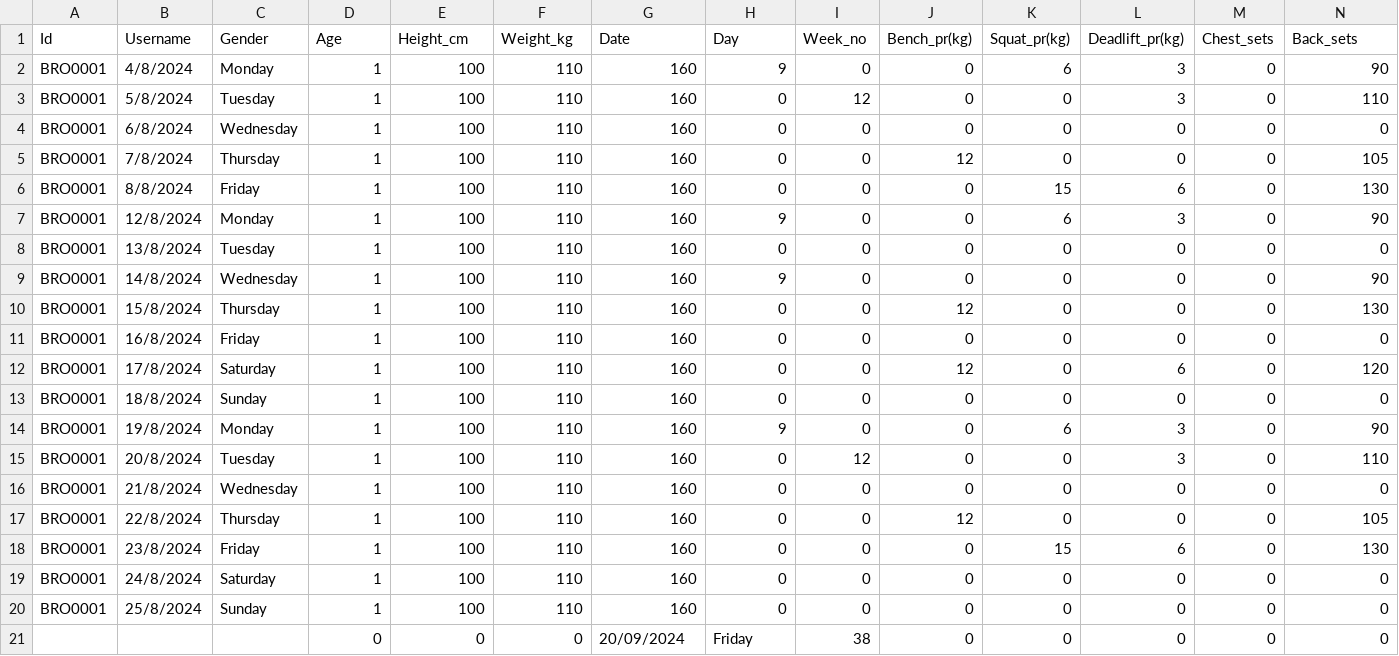
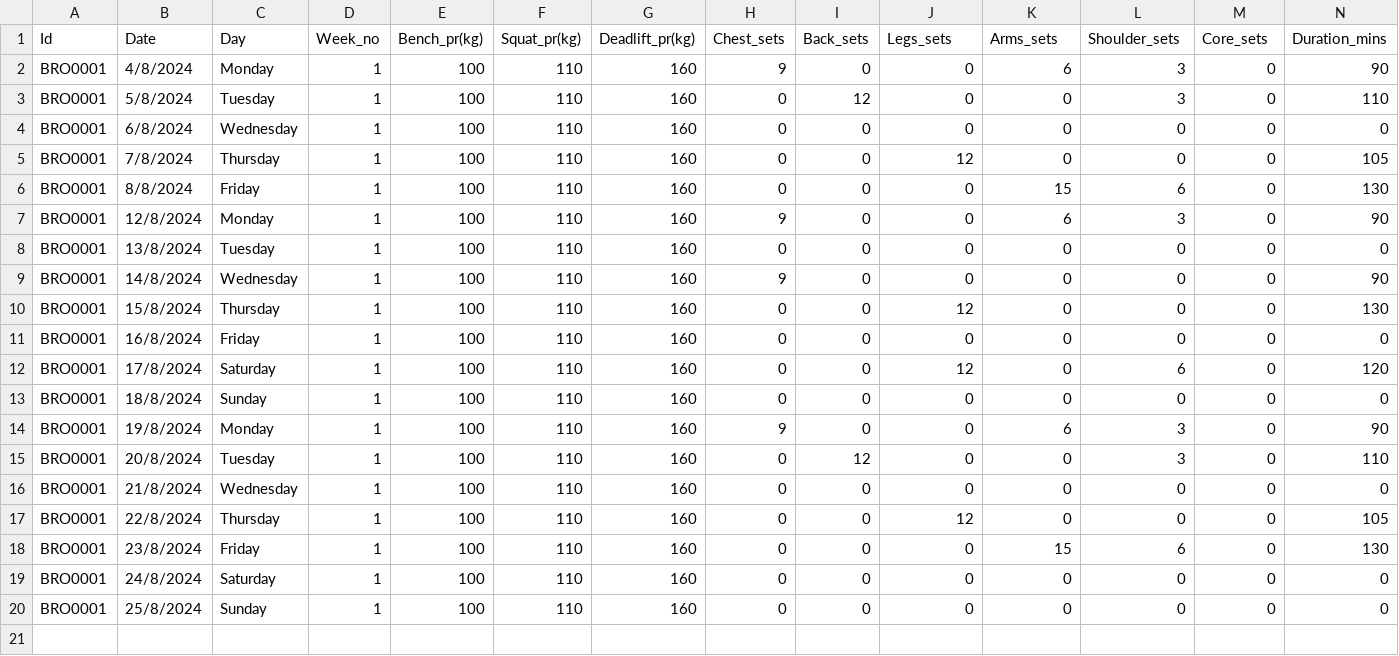
Before and after one commit to ui-s/FYP-ITP24, a CSV file: GymAppUsersDataset.csv, drawn as a sheet; only a part is shown; removed rows and columns are numbered as before the commit, all else as after; rows hold the shown columns only; the diff names each change by its address in the sheet, - before the commit and + after, or states it on an @@ line.

```diff
--- a/GymAppUsersDataset.csv
+++ b/GymAppUsersDataset.csv
-row 1: Id | Username | Gender | Age | Height_cm | Weight_kg | Date | Day | Week_no | Bench_pr(kg) | Squat_pr(kg) | Deadlift_pr(kg) | Chest_sets | Back_sets
+row 1: Id | Date | Day | Week_no | Bench_pr(kg) | Squat_pr(kg) | Deadlift_pr(kg) | Chest_sets | Back_sets | Legs_sets | Arms_sets | Shoulder_sets | Core_sets | Duration_mins
-row 21:  |  |  | 0 | 0 | 0 | 20/09/2024 | Friday | 38 | 0 | 0 | 0 | 0 | 0
```
Also changed, not shown: 4 other files.
